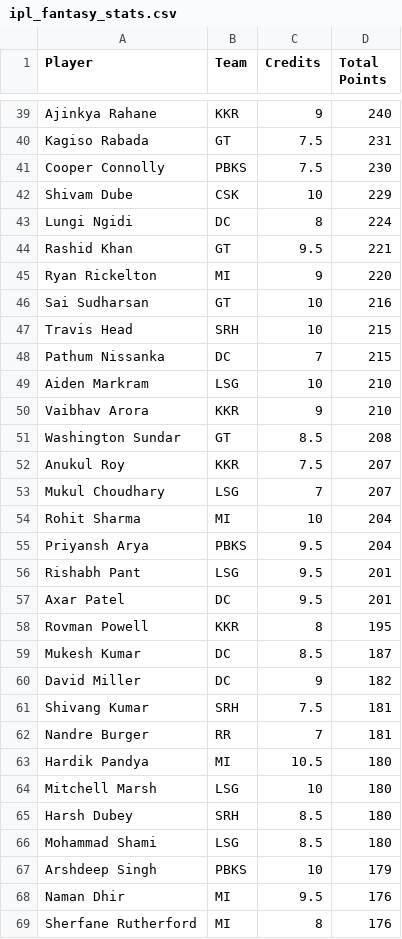
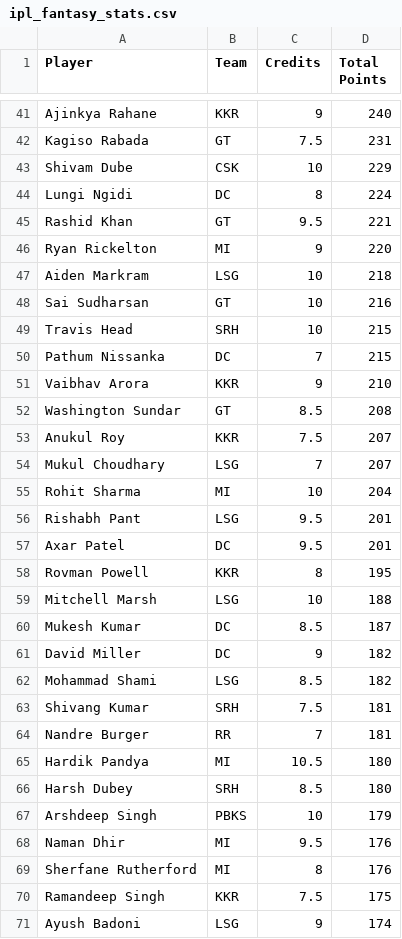
Before and after one commit to Malyala-Meghamsh/ipl-fantasy-league, a CSV file: ipl_fantasy_stats.csv, drawn as a sheet; only a part is shown, gaps mark what is left out; the shorter side is filled out with more unchanged rows; the diff covers the shown part only.

```diff
--- a/ipl_fantasy_stats.csv
+++ b/ipl_fantasy_stats.csv
@@ -40,3 +42,2 @@ Ajinkya Rahane,KKR,9,240
 Kagiso Rabada,GT,7.5,231
-Cooper Connolly,PBKS,7.5,230
 Shivam Dube,CSK,10,229
@@ -45,2 +46,3 @@ Rashid Khan,GT,9.5,221
 Ryan Rickelton,MI,9,220
+Aiden Markram,LSG,10,218
 Sai Sudharsan,GT,10,216
@@ -48,3 +50,2 @@ Travis Head,SRH,10,215
 Pathum Nissanka,DC,7,215
-Aiden Markram,LSG,10,210
 Vaibhav Arora,KKR,9,210
@@ -54,3 +55,2 @@ Mukul Choudhary,LSG,7,207
 Rohit Sharma,MI,10,204
-Priyansh Arya,PBKS,9.5,204
 Rishabh Pant,LSG,9.5,201
@@ -58,4 +58,6 @@ Axar Patel,DC,9.5,201
 Rovman Powell,KKR,8,195
+Mitchell Marsh,LSG,10,188
 Mukesh Kumar,DC,8.5,187
 David Miller,DC,9,182
+Mohammad Shami,LSG,8.5,182
 Shivang Kumar,SRH,7.5,181
@@ -63,5 +65,3 @@ Nandre Burger,RR,7,181
 Hardik Pandya,MI,10.5,180
-Mitchell Marsh,LSG,10,180
 Harsh Dubey,SRH,8.5,180
-Mohammad Shami,LSG,8.5,180
 Arshdeep Singh,PBKS,10,179
```
Also changed, not shown: 11 added rows, 9 removed rows, 21 moved rows and 3 edited cells elsewhere in this file, ipl_fantasy_stats_2026-04-19.csv, ranking_history.csv, 1 other file.
